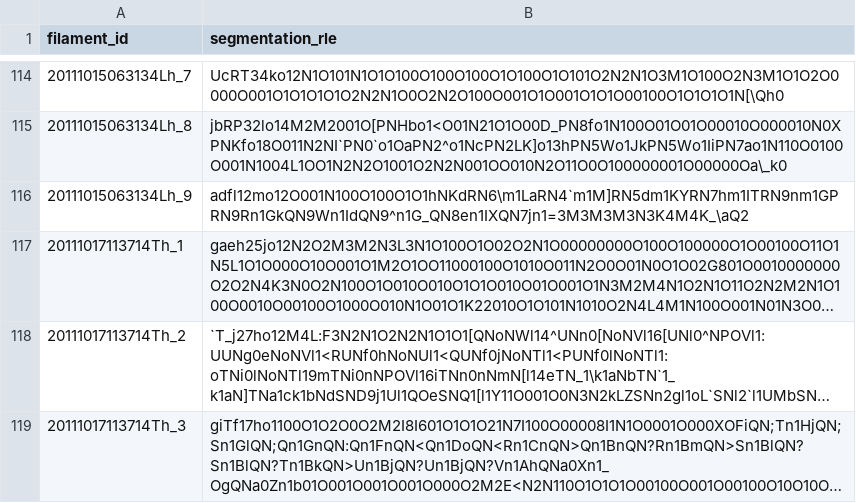
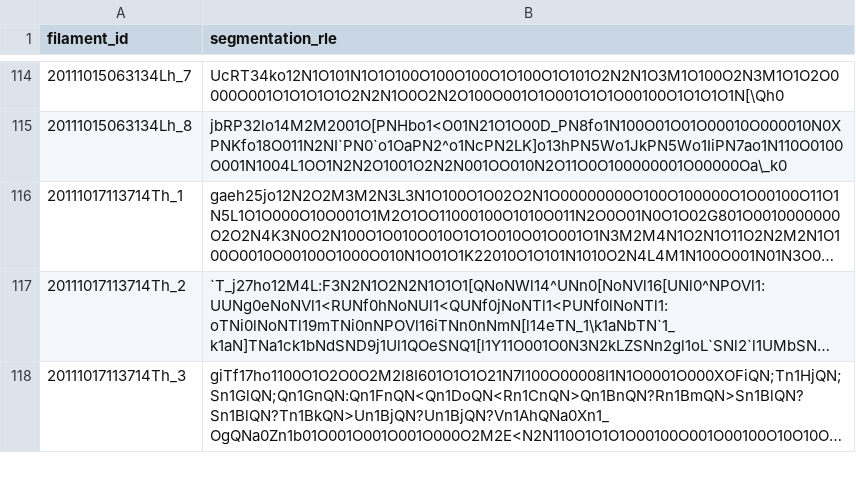
Before and after one commit to usersamhere/kaggle-dummy, a CSV file: submission.csv, drawn as a sheet; only a part is shown, gaps mark what is left out; long unchanged cells end in …; the diff covers the shown part only; the diff names each change by its address in the sheet, - before the commit and + after, or states it on an @@ line.

Commit message:
fix(sync): synchronize submission.csv, update pipeline notebook, and align tree documentation

```diff
--- a/submission.csv
+++ b/submission.csv
-row 116: 20111015063134Lh_9 | adfl12mo12O001N100O100O1O1hNKdRN6\m1LaRN4`m1M]RN5dm1KYRN7hm1ITRN9nm1GPRN9Rn1GkQN9Wn1IdQN9^n1G_QN8en1IXQN7jn1=3M3M3M3N3K4M4K_\aQ2
```
Also changed, not shown: 7 removed rows and 4 edited cells elsewhere in this file, 3 other files.
